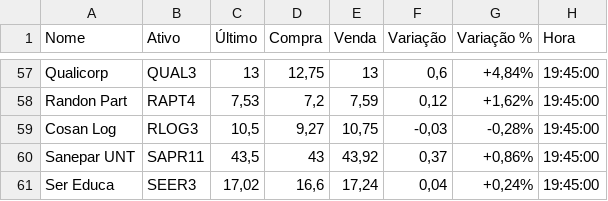
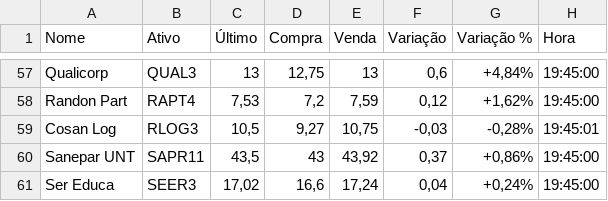
Before and after one commit to GabrielXs/ListSmallCaps, a CSV file: SmallCaps.csv, drawn as a sheet; only a part is shown, gaps mark what is left out; the diff covers the shown part only.

```diff
--- a/SmallCaps.csv
+++ b/SmallCaps.csv
@@ -58,3 +58,3 @@ Qualicorp;QUAL3;13;12,75;13;0,6;+4,84%;19:45:00;
 Randon Part;RAPT4;7,53;7,2;7,59;0,12;+1,62%;19:45:00;
-Cosan Log;RLOG3;10,5;9,27;10,75;-0,03;-0,28%;19:45:00;
+Cosan Log;RLOG3;10,5;9,27;10,75;-0,03;-0,28%;19:45:01;
 Sanepar UNT;SAPR11;43,5;43;43,92;0,37;+0,86%;19:45:00;
```
Also changed, not shown: 43 edited cells elsewhere in this file, 2 other files.
